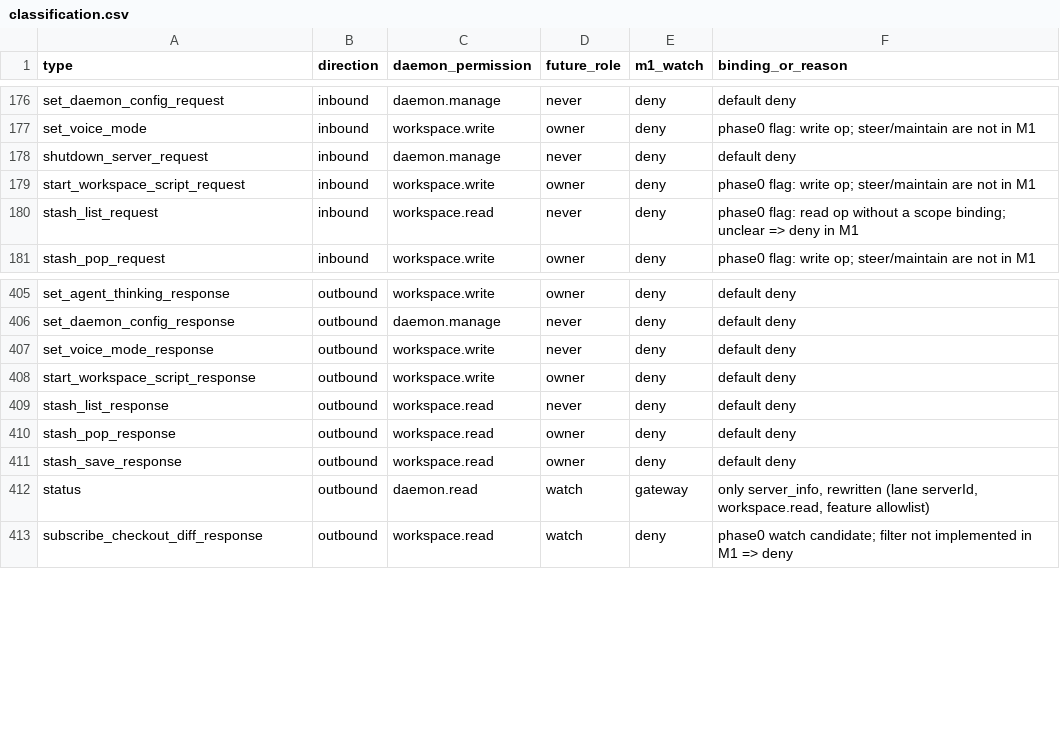
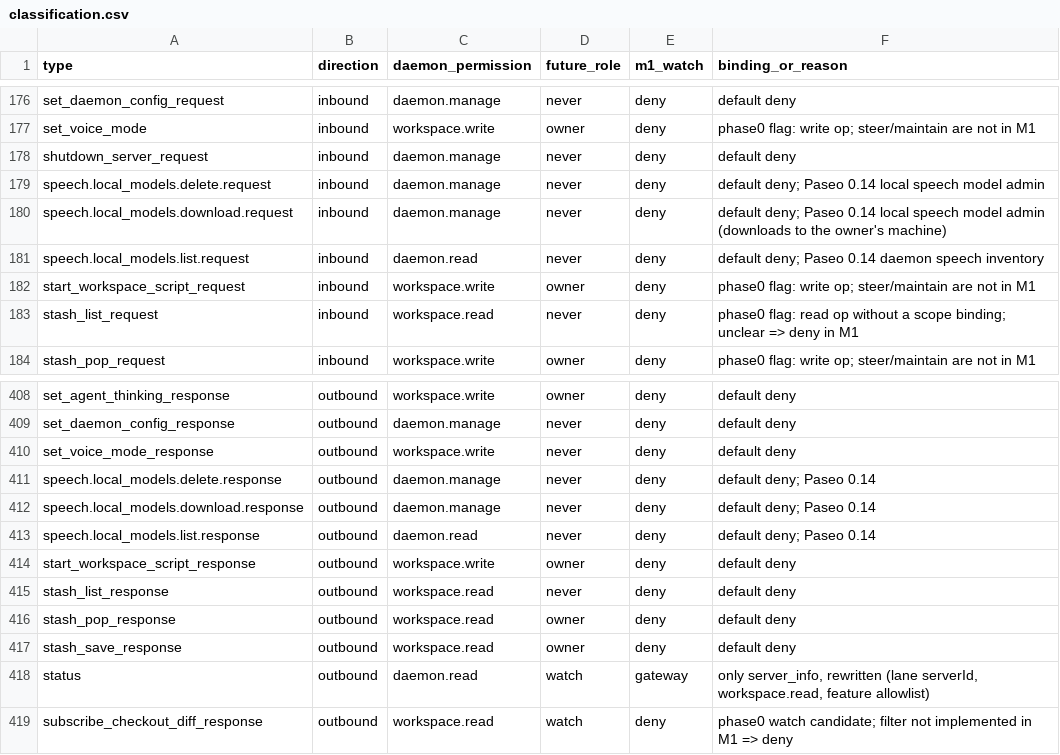
Before and after one commit to PraneethMerugu/paseo-rooms, a CSV file: profile/classification.csv, drawn as a sheet; only a part is shown, gaps mark what is left out.

```diff
--- a/profile/classification.csv
+++ b/profile/classification.csv
@@ -178,2 +178,5 @@ set_voice_mode,inbound,workspace.write,owner,deny,phase0 flag: write op; steer/m
 shutdown_server_request,inbound,daemon.manage,never,deny,default deny
+speech.local_models.delete.request,inbound,daemon.manage,never,deny,default deny; Paseo 0.14 local speech model admin
+speech.local_models.download.request,inbound,daemon.manage,never,deny,default deny; Paseo 0.14 local speech model admin (downloads to the owner's machine)
+speech.local_models.list.request,inbound,daemon.read,never,deny,default deny; Paseo 0.14 daemon speech inventory
 start_workspace_script_request,inbound,workspace.write,owner,deny,phase0 flag: write op; steer/maintain are not in M1
@@ -407,2 +410,5 @@ set_daemon_config_response,outbound,daemon.manage,never,deny,default deny
 set_voice_mode_response,outbound,workspace.write,never,deny,default deny
+speech.local_models.delete.response,outbound,daemon.manage,never,deny,default deny; Paseo 0.14
+speech.local_models.download.response,outbound,daemon.manage,never,deny,default deny; Paseo 0.14
+speech.local_models.list.response,outbound,daemon.read,never,deny,default deny; Paseo 0.14
 start_workspace_script_response,outbound,workspace.write,owner,deny,default deny
```
Also changed, not shown: profile/fields.csv, 26 other files.
